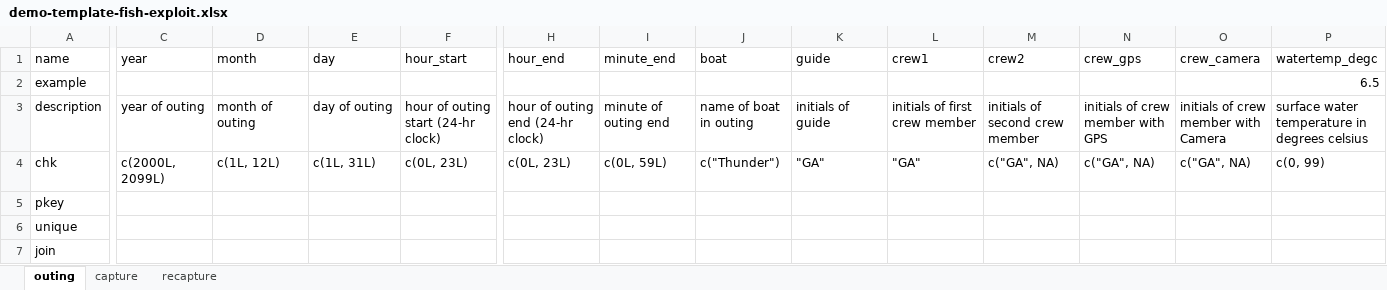
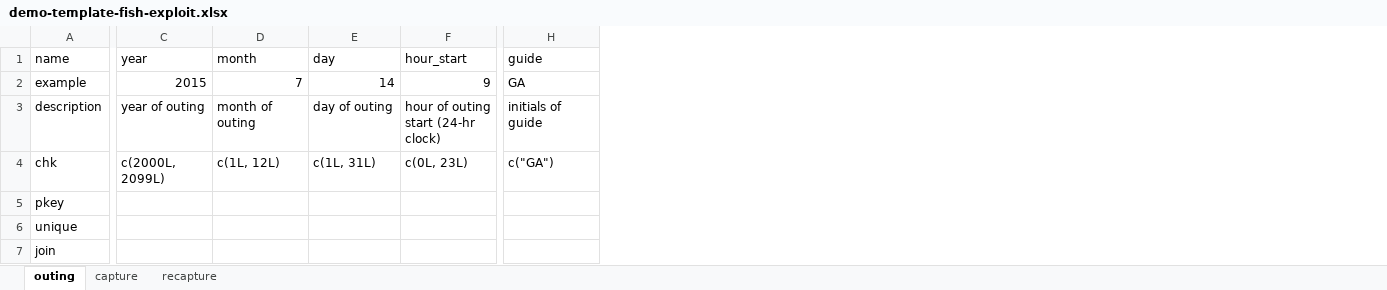
Before and after one commit to poissonconsulting/chktemplate, an Excel workbook: inst/extdata/demo-template-fish-exploit.xlsx, sheet outing, drawn as a sheet; only a part is shown, gaps mark what is left out; values as stored, in another font and other column widths than the file's, no borders; removed rows and columns are numbered as before the commit, all else as after; the diff covers the shown part only; the diff names each change by its address in the sheet, - before the commit and + after, or states it on an @@ line.

Commit message:
starting to add tests in for check format function

```diff
--- a/inst/extdata/demo-template-fish-exploit.xlsx (sheet outing)
+++ b/inst/extdata/demo-template-fish-exploit.xlsx (sheet outing)
-column H (hour_end), rows 3-4: hour of outing end (24-hr clock) | c(0L, 23L)
-column I (minute_end), rows 3-4: minute of outing end | c(0L, 59L)
-column J (boat), rows 3-4: name of boat in outing | c("Thunder")
-column L (crew1), rows 3-4: initials of first crew member | "GA"
-column M (crew2), rows 3-4: initials of second crew member | c("GA", NA)
-column N (crew_gps), rows 3-4: initials of crew member with GPS | c("GA", NA)
-column O (crew_camera), rows 3-4: initials of crew member with Camera | c("GA", NA)
-column P (watertemp_degc), rows 2-4: 6.5 | surface water temperature in degrees celsius | c(0, 99)
-C2 (year): (empty)
+C2 (year): 2015
-D2 (month): (empty)
+D2 (month): 7
-E2 (day): (empty)
+E2 (day): 14
-F2 (hour_start): (empty)
+F2 (hour_start): 9
-H2 (guide): (empty)
+H2 (guide): GA
-H4 (guide): "GA"
+H4 (guide): c("GA")
```
Also changed, not shown: 3 edited cells elsewhere in this sheet, sheet capture, sheet recapture, 2 other files.
